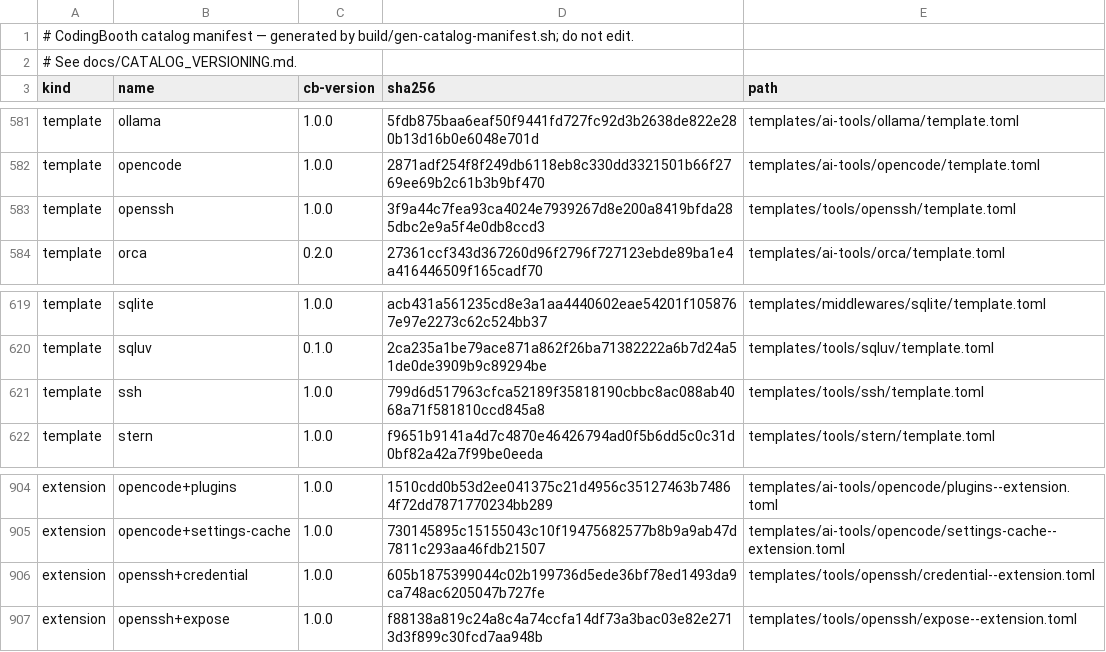
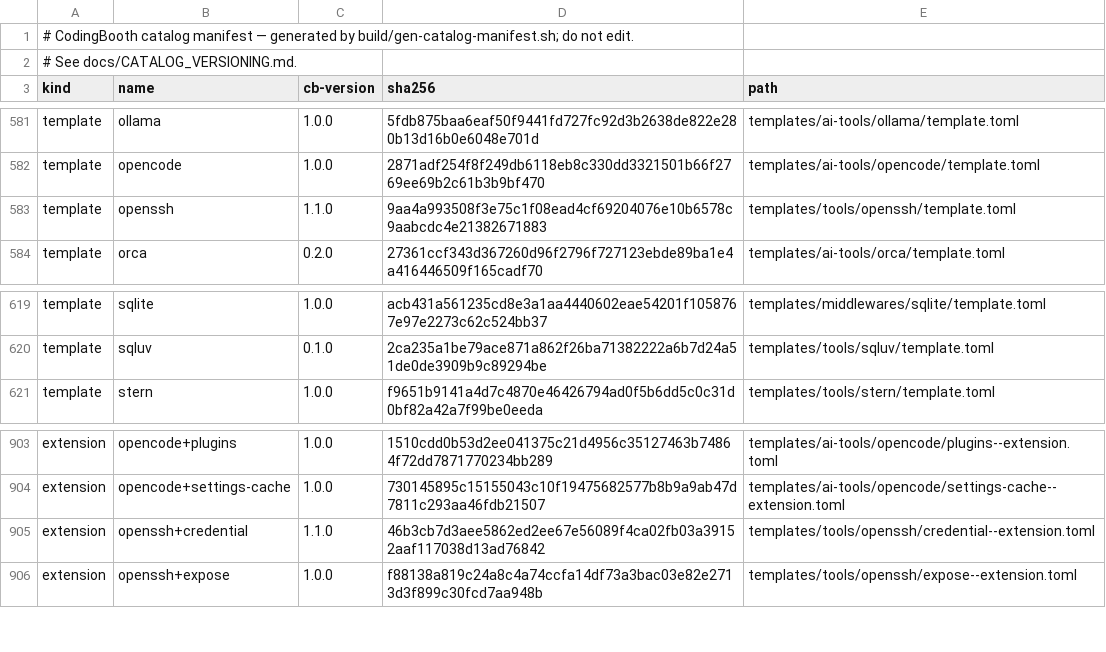
Before and after one commit to NawaMan/CodingBooth, a TSV file: build/catalog-manifest.tsv, drawn as a sheet; only a part is shown, gaps mark what is left out.

Commit message:
ssh: fold the ssh template into openssh+credential
tools/ssh mounted the host ~/.ssh but installed no ssh client, so git over
SSH still failed with "cannot run ssh". openssh+credential mounts the same
folder and its openssh parent installs the client. Remove tools/ssh, list
openssh by default in its place, and point the docs at openssh+credential.
A selection naming ssh now errors as an unknown template.

```diff
--- a/build/catalog-manifest.tsv
+++ b/build/catalog-manifest.tsv
@@ -582,3 +582,3 @@ template	ollama	1.0.0	5fdb875baa6eaf50f9441fd727fc92d3b2638de822e280b13d16b0e604
 template	opencode	1.0.0	2871adf254f8f249db6118eb8c330dd3321501b66f2769ee69b2c61b3b9bf470	templates/ai-tools/opencode/template.toml
-template	openssh	1.0.0	3f9a44c7fea93ca4024e7939267d8e200a8419bfda285dbc2e9a5f4e0db8ccd3	templates/tools/openssh/template.toml
+template	openssh	1.1.0	9aa4a993508f3e75c1f08ead4cf69204076e10b6578c9aabcdc4e21382671883	templates/tools/openssh/template.toml
 template	orca	0.2.0	27361ccf343d367260d96f2796f727123ebde89ba1e4a416446509f165cadf70	templates/ai-tools/orca/template.toml
@@ -620,3 +620,2 @@ template	sqlite	1.0.0	acb431a561235cd8e3a1aa4440602eae54201f1058767e97e2273c62c5
 template	sqluv	0.1.0	2ca235a1be79ace871a862f26ba71382222a6b7d24a51de0de3909b9c89294be	templates/tools/sqluv/template.toml
-template	ssh	1.0.0	799d6d517963cfca52189f35818190cbbc8ac088ab4068a71f581810ccd845a8	templates/tools/ssh/template.toml
 template	stern	1.0.0	f9651b9141a4d7c4870e46426794ad0f5b6dd5c0c31d0bf82a42a7f99be0eeda	templates/tools/stern/template.toml
@@ -905,3 +904,3 @@ extension	opencode+plugins	1.0.0	1510cdd0b53d2ee041375c21d4956c35127463b74864f72
 extension	opencode+settings-cache	1.0.0	730145895c15155043c10f19475682577b8b9a9ab47d7811c293aa46fdb21507	templates/ai-tools/opencode/settings-cache--extension.toml
-extension	openssh+credential	1.0.0	605b1875399044c02b199736d5ede36bf78ed1493da9ca748ac6205047b727fe	templates/tools/openssh/credential--extension.toml
+extension	openssh+credential	1.1.0	46b3cb7d3aee5862ed2ee67e56089f4ca02fb03a39152aaf117038d13ad76842	templates/tools/openssh/credential--extension.toml
 extension	openssh+expose	1.0.0	f88138a819c24a8c4a74ccfa14df73a3bac03e82e2713d3f899c30fcd7aa948b	templates/tools/openssh/expose--extension.toml
```
Also changed, not shown: 8 other files.
